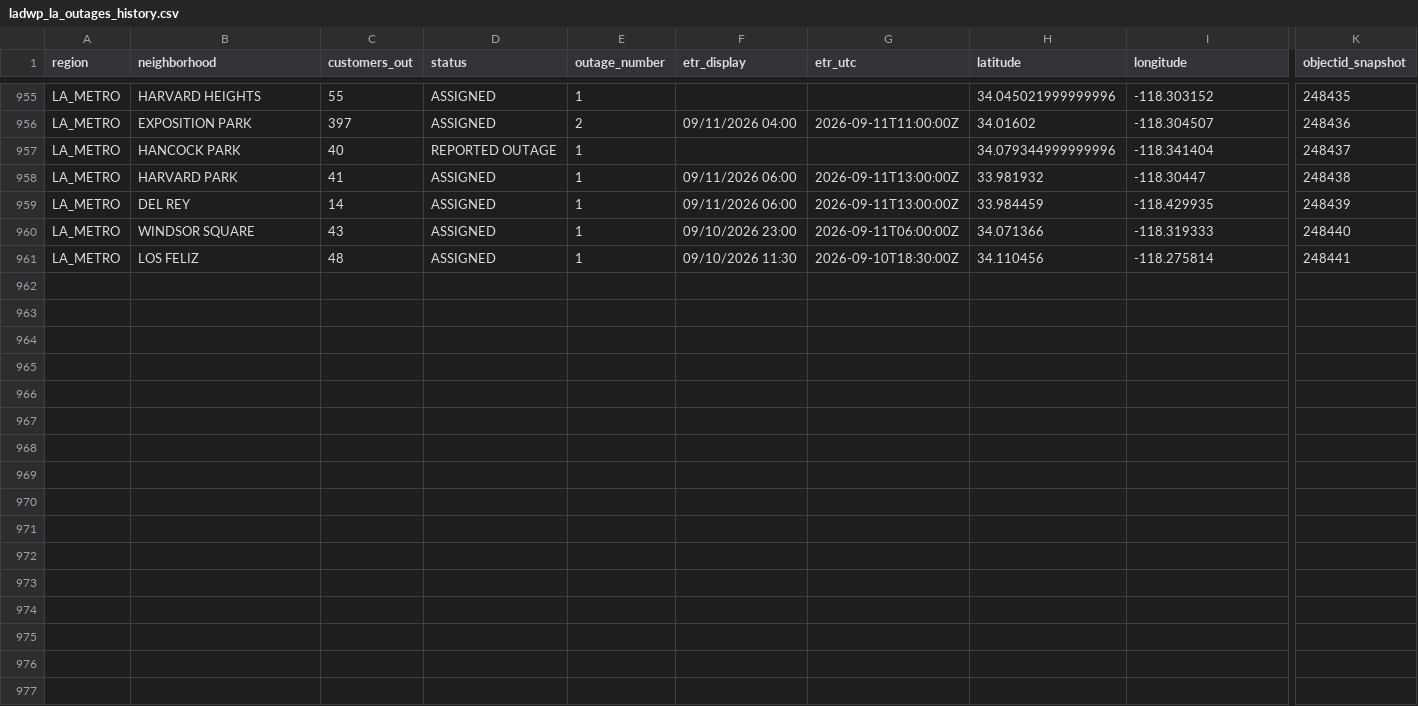
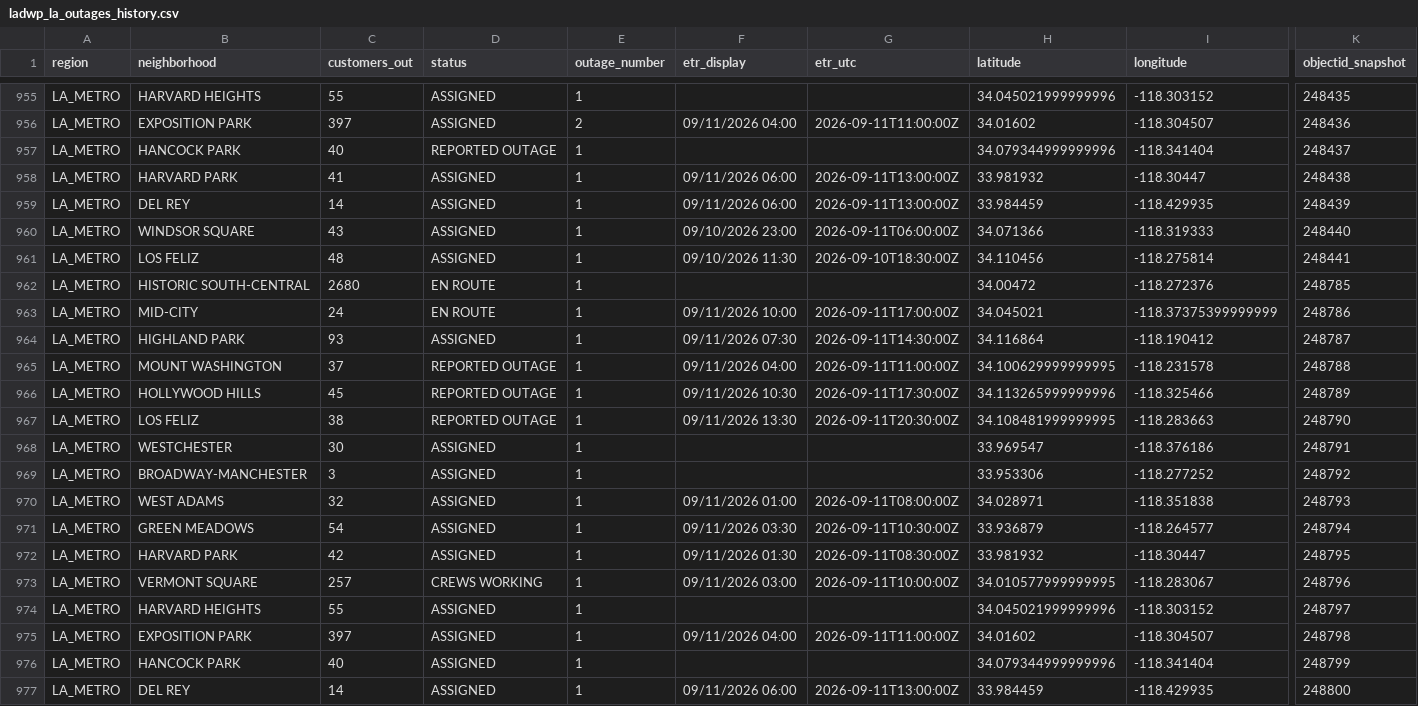
Before and after one commit to danish0305/sce-outage-tracker, a CSV file: ladwp/ladwp_la_outages_history.csv, drawn as a sheet; only a part is shown, gaps mark what is left out; rows hold the shown columns only; the diff names each change by its address in the sheet, - before the commit and + after, or states it on an @@ line.

```diff
--- a/ladwp/ladwp_la_outages_history.csv
+++ b/ladwp/ladwp_la_outages_history.csv
+row 962: LA_METRO | HISTORIC SOUTH-CENTRAL | 2680 | EN ROUTE | 1 |  |  | 34.00472 | -118.272376 | 248785
+row 963: LA_METRO | MID-CITY | 24 | EN ROUTE | 1 | 09/11/2026 10:00 | 2026-09-11T17:00:00Z | 34.045021 | -118.37375399999999 | 248786
+row 964: LA_METRO | HIGHLAND PARK | 93 | ASSIGNED | 1 | 09/11/2026 07:30 | 2026-09-11T14:30:00Z | 34.116864 | -118.190412 | 248787
+row 965: LA_METRO | MOUNT WASHINGTON | 37 | REPORTED OUTAGE | 1 | 09/11/2026 04:00 | 2026-09-11T11:00:00Z | 34.100629999999995 | -118.231578 | 248788
+row 966: LA_METRO | HOLLYWOOD HILLS | 45 | REPORTED OUTAGE | 1 | 09/11/2026 10:30 | 2026-09-11T17:30:00Z | 34.113265999999996 | -118.325466 | 248789
+row 967: LA_METRO | LOS FELIZ | 38 | REPORTED OUTAGE | 1 | 09/11/2026 13:30 | 2026-09-11T20:30:00Z | 34.108481999999995 | -118.283663 | 248790
+row 968: LA_METRO | WESTCHESTER | 30 | ASSIGNED | 1 |  |  | 33.969547 | -118.376186 | 248791
+row 969: LA_METRO | BROADWAY-MANCHESTER | 3 | ASSIGNED | 1 |  |  | 33.953306 | -118.277252 | 248792
+row 970: LA_METRO | WEST ADAMS | 32 | ASSIGNED | 1 | 09/11/2026 01:00 | 2026-09-11T08:00:00Z | 34.028971 | -118.351838 | 248793
+row 971: LA_METRO | GREEN MEADOWS | 54 | ASSIGNED | 1 | 09/11/2026 03:30 | 2026-09-11T10:30:00Z | 33.936879 | -118.264577 | 248794
+row 972: LA_METRO | HARVARD PARK | 42 | ASSIGNED | 1 | 09/11/2026 01:30 | 2026-09-11T08:30:00Z | 33.981932 | -118.30447 | 248795
+row 973: LA_METRO | VERMONT SQUARE | 257 | CREWS WORKING | 1 | 09/11/2026 03:00 | 2026-09-11T10:00:00Z | 34.010577999999995 | -118.283067 | 248796
+row 974: LA_METRO | HARVARD HEIGHTS | 55 | ASSIGNED | 1 |  |  | 34.045021999999996 | -118.303152 | 248797
+row 975: LA_METRO | EXPOSITION PARK | 397 | ASSIGNED | 1 | 09/11/2026 04:00 | 2026-09-11T11:00:00Z | 34.01602 | -118.304507 | 248798
+row 976: LA_METRO | HANCOCK PARK | 40 | ASSIGNED | 1 |  |  | 34.079344999999996 | -118.341404 | 248799
+row 977: LA_METRO | DEL REY | 14 | ASSIGNED | 1 | 09/11/2026 06:00 | 2026-09-11T13:00:00Z | 33.984459 | -118.429935 | 248800
```
Also changed, not shown: burbank/burbank_summary_history.csv, glendale/glendale_heartbeat_history.csv, 8 other files.
